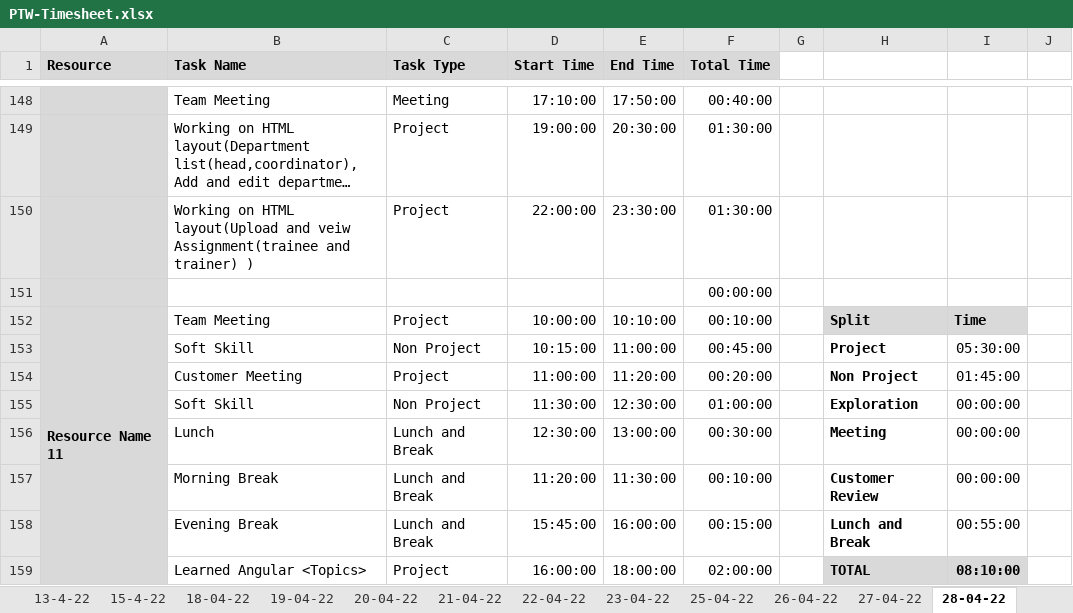
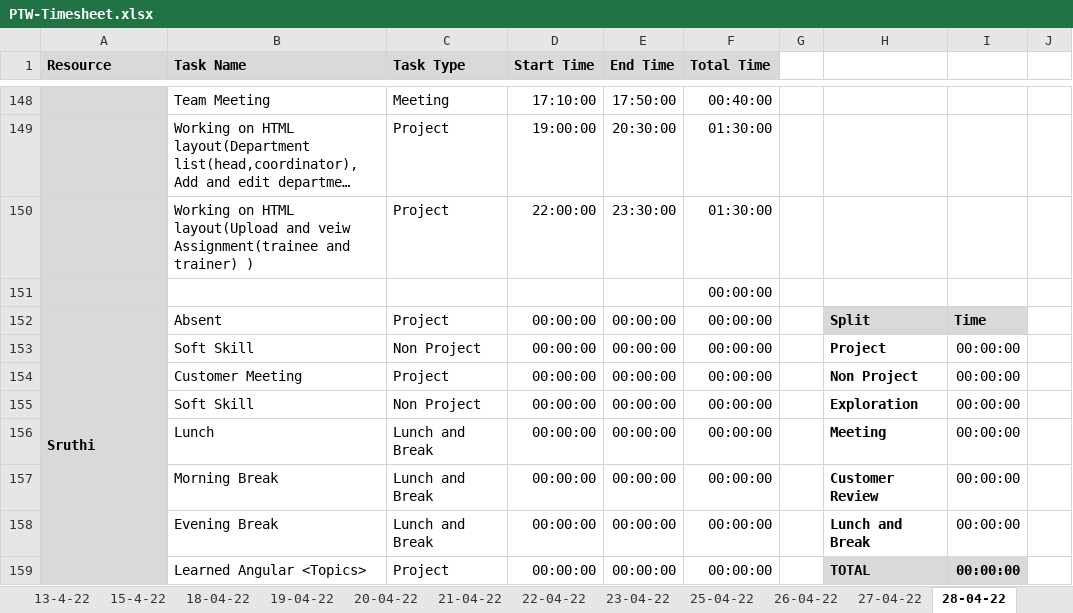
Before and after one commit to TEAM-EUPHORIA/TEAM-EUPHORIA-TMS, an Excel workbook: Process/Timesheet/PTW-Timesheet.xlsx, sheet 28-04-22, drawn as a sheet; only a part is shown, gaps mark what is left out; long unchanged cells end in …; values as stored, in another font and other column widths than the file's, no borders; conditional formats not drawn; the diff covers the shown part only; the diff names each change by its address in the sheet, - before the commit and + after, or states it on an @@ line.

Commit message:
Timesheet updated by Arul

```diff
--- a/Process/Timesheet/PTW-Timesheet.xlsx (sheet 28-04-22)
+++ b/Process/Timesheet/PTW-Timesheet.xlsx (sheet 28-04-22)
-A152 (Resource): Resource Name 11
+A152 (Resource): Sruthi
-B152 (Task Name): Team Meeting
+B152 (Task Name): Absent
-D152 (Start Time): 10:00:00
+D152 (Start Time): 00:00:00
-E152 (End Time): 10:10:00
+E152 (End Time): 00:00:00
-F152 (Total Time): 00:10:00
+F152 (Total Time): 00:00:00
-D153 (Start Time): 10:15:00
+D153 (Start Time): 00:00:00
-E153 (End Time): 11:00:00
+E153 (End Time): 00:00:00
-F153 (Total Time): 00:45:00
+F153 (Total Time): 00:00:00
-I153: 05:30:00
+I153: 00:00:00
-D154 (Start Time): 11:00:00
+D154 (Start Time): 00:00:00
-E154 (End Time): 11:20:00
+E154 (End Time): 00:00:00
-F154 (Total Time): 00:20:00
+F154 (Total Time): 00:00:00
-I154: 01:45:00
+I154: 00:00:00
-D155 (Start Time): 11:30:00
+D155 (Start Time): 00:00:00
-E155 (End Time): 12:30:00
+E155 (End Time): 00:00:00
-F155 (Total Time): 01:00:00
+F155 (Total Time): 00:00:00
-D156 (Start Time): 12:30:00
+D156 (Start Time): 00:00:00
-E156 (End Time): 13:00:00
+E156 (End Time): 00:00:00
-F156 (Total Time): 00:30:00
+F156 (Total Time): 00:00:00
-D157 (Start Time): 11:20:00
+D157 (Start Time): 00:00:00
-E157 (End Time): 11:30:00
+E157 (End Time): 00:00:00
-F157 (Total Time): 00:10:00
+F157 (Total Time): 00:00:00
-D158 (Start Time): 15:45:00
+D158 (Start Time): 00:00:00
-E158 (End Time): 16:00:00
+E158 (End Time): 00:00:00
-F158 (Total Time): 00:15:00
+F158 (Total Time): 00:00:00
-I158: 00:55:00
+I158: 00:00:00
-D159 (Start Time): 16:00:00
+D159 (Start Time): 00:00:00
-E159 (End Time): 18:00:00
+E159 (End Time): 00:00:00
-F159 (Total Time): 02:00:00
+F159 (Total Time): 00:00:00
-I159: 08:10:00
+I159: 00:00:00
```
Also changed, not shown: 2 added rows, 2 removed rows and 3 edited cells elsewhere in this sheet.
